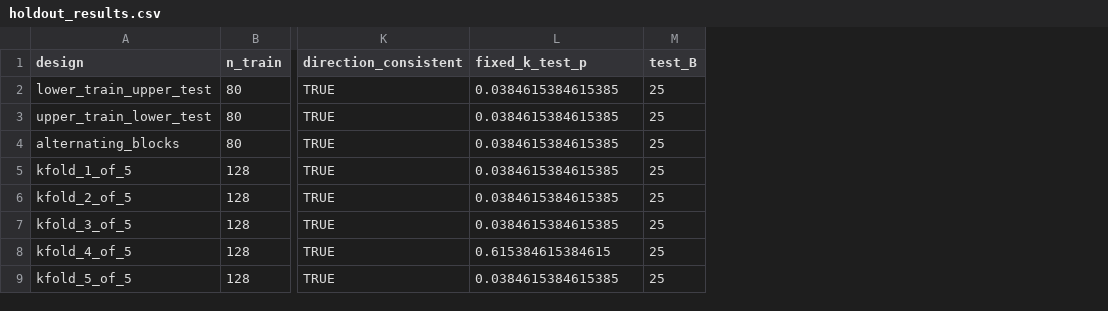
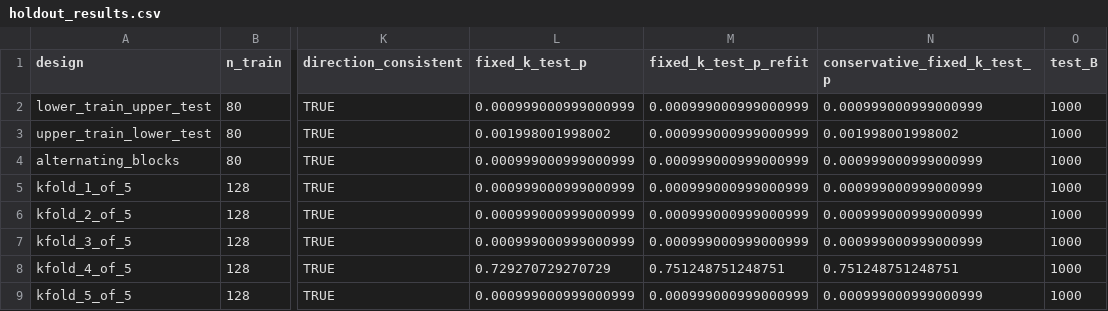
Before and after one commit to rickyjreyes/NIST, a CSV file: tables_r/statistical_audit/holdout_results.csv, drawn as a sheet; only a part is shown, gaps mark what is left out; addresses are those after the commit; the diff names each change by its address in the sheet, - before the commit and + after, or states it on an @@ line.

```diff
--- a/tables_r/statistical_audit/holdout_results.csv
+++ b/tables_r/statistical_audit/holdout_results.csv
+column M (fixed_k_test_p_refit), rows 2-9: 0.000999000999000999 | 0.000999000999000999 | 0.000999000999000999 | 0.000999000999000999 | 0.000999000999000999 | 0.000999000999000999 | 0.751248751248751 | 0.000999000999000999
+column N (conservative_fixed_k_test_p), rows 2-9: 0.000999000999000999 | 0.001998001998002 | 0.000999000999000999 | 0.000999000999000999 | 0.000999000999000999 | 0.000999000999000999 | 0.751248751248751 | 0.000999000999000999
-L2 (fixed_k_test_p): 0.0384615384615385
+L2 (fixed_k_test_p): 0.000999000999000999
-O2:O9 (test_B): 25
+O2:O9 (test_B): 1000
-L3 (fixed_k_test_p): 0.0384615384615385
+L3 (fixed_k_test_p): 0.001998001998002
-L4:L7 (fixed_k_test_p): 0.0384615384615385
+L4:L7 (fixed_k_test_p): 0.000999000999000999
-L8 (fixed_k_test_p): 0.615384615384615
+L8 (fixed_k_test_p): 0.729270729270729
-L9 (fixed_k_test_p): 0.0384615384615385
+L9 (fixed_k_test_p): 0.000999000999000999
```
Also changed, not shown: tables_r/statistical_audit/injection_recovery.csv, tables_r/statistical_audit/model_comparison.csv, 10 other files.
